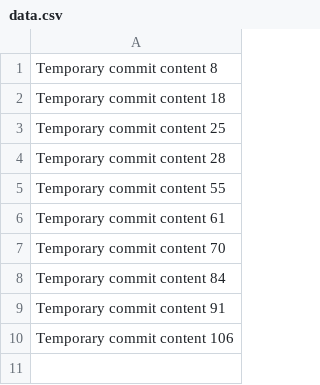
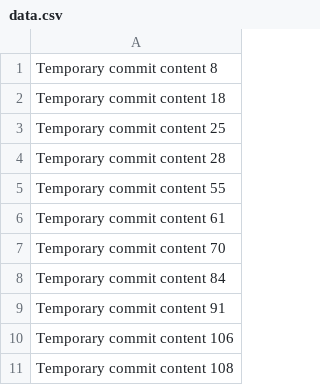
Before and after one commit to lisalinpsena/PetCareHub, a CSV file: data.csv, drawn as a sheet.

```diff
--- a/data.csv
+++ b/data.csv
@@ -10 +10,2 @@ Temporary commit content 91
 Temporary commit content 106
+Temporary commit content 108
```
